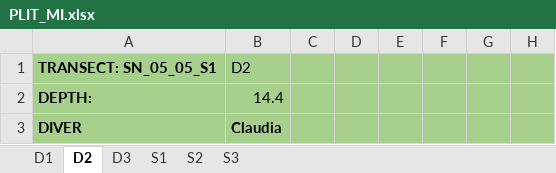
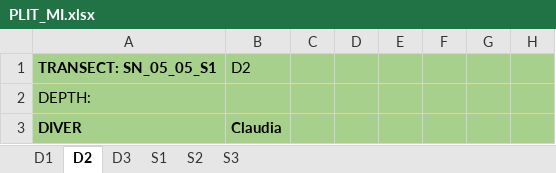
Before and after one commit to CCampanini/Campanini_Gosser_et_al-Effective_combination_reef_monitoring_Okinawa_metabarcoding, an Excel workbook: Multi-taxa_data/PLITs/extraction/PLIT_MI.xlsx, sheet D2, drawn as a sheet; only a part is shown; values as stored, in another font and other column widths than the file's, no borders; the diff covers the shown part only; the diff names each change by its address in the sheet, - before the commit and + after, or states it on an @@ line.

```diff
--- a/Multi-taxa_data/PLITs/extraction/PLIT_MI.xlsx (sheet D2)
+++ b/Multi-taxa_data/PLITs/extraction/PLIT_MI.xlsx (sheet D2)
-A2 bold: on
+A2 bold: off
-B2: 14.4
+B2: (empty)
```
Also changed, not shown: other rows of this sheet, sheet S2, sheet S1, sheet S3, sheet D3, sheet D1.
